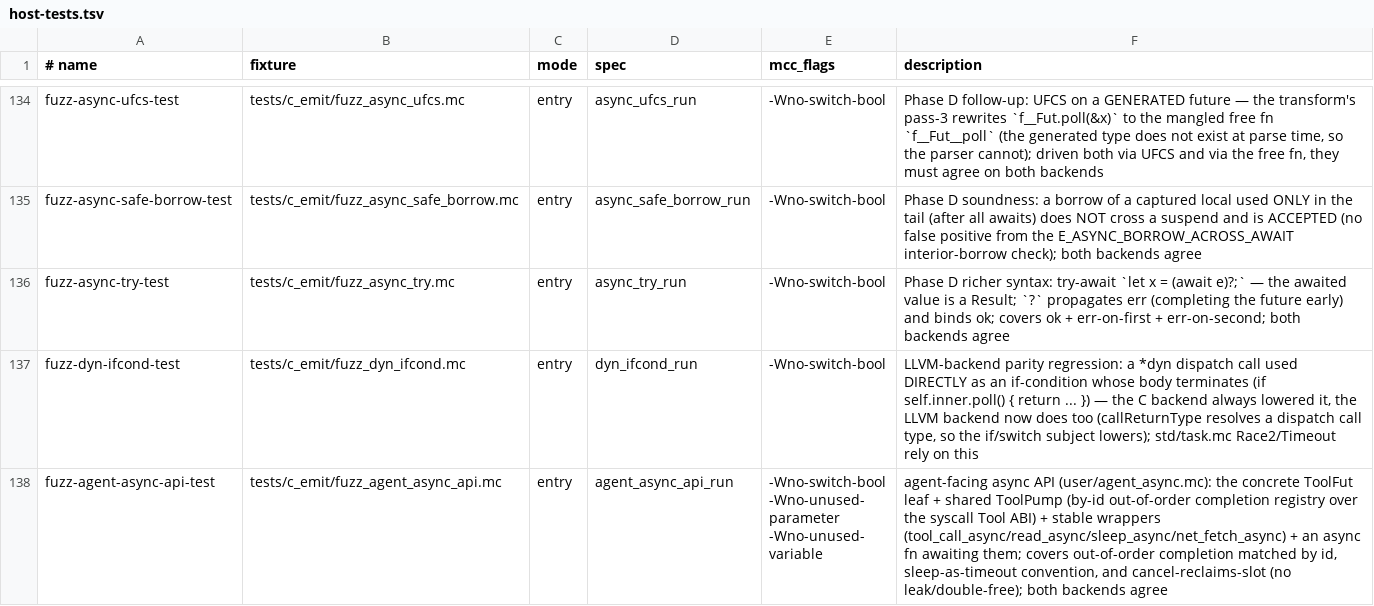
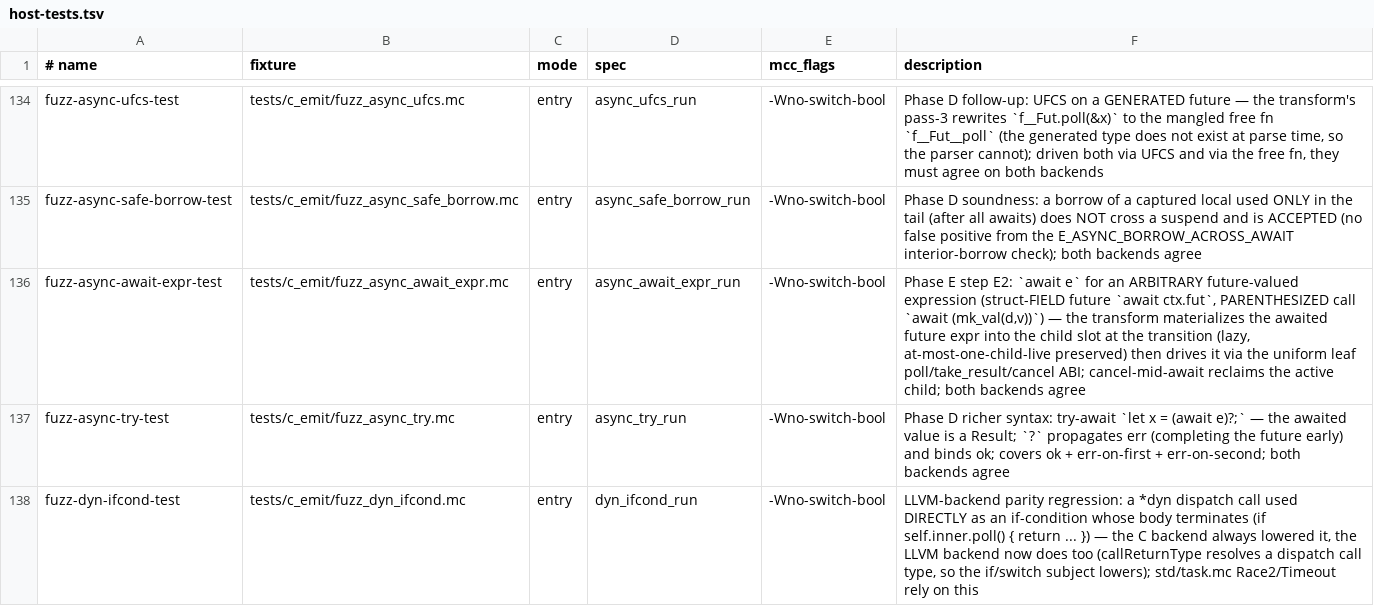
Before and after one commit to Haofei/modern-c, a TSV file: tools/lib/host-tests.tsv, drawn as a sheet; only a part is shown, gaps mark what is left out; the shorter side is filled out with more unchanged rows.

```diff
--- a/tools/lib/host-tests.tsv
+++ b/tools/lib/host-tests.tsv
@@ -135,2 +135,3 @@ fuzz-async-ufcs-test	tests/c_emit/fuzz_async_ufcs.mc	entry	async_ufcs_run	-Wno-s
 fuzz-async-safe-borrow-test	tests/c_emit/fuzz_async_safe_borrow.mc	entry	async_safe_borrow_run	-Wno-switch-bool	Phase D soundness: a borrow of a captured local used ONLY in the tail (after all awaits) does NOT cross a suspend and is ACCEPTED (no false positive from the E_ASYNC_BORROW_ACROSS_AWAIT interior-borrow check); both backends agree
+fuzz-async-await-expr-test	tests/c_emit/fuzz_async_await_expr.mc	entry	async_await_expr_run	-Wno-switch-bool	Phase E step E2: `await e` for an ARBITRARY future-valued expression (struct-FIELD future `await ctx.fut`, PARENTHESIZED call `await (mk_val(d,v))`) — the transform materializes the awaited future expr into the child slot at the transition (lazy, at-most-one-child-live preserved) then drives it via the uniform leaf poll/take_result/cancel ABI; cancel-mid-await reclaims the active child; both backends agree
 fuzz-async-try-test	tests/c_emit/fuzz_async_try.mc	entry	async_try_run	-Wno-switch-bool	Phase D richer syntax: try-await `let x = (await e)?;` — the awaited value is a Result; `?` propagates err (completing the future early) and binds ok; covers ok + err-on-first + err-on-second; both backends agree
```
Also changed, not shown: 3 other files.
